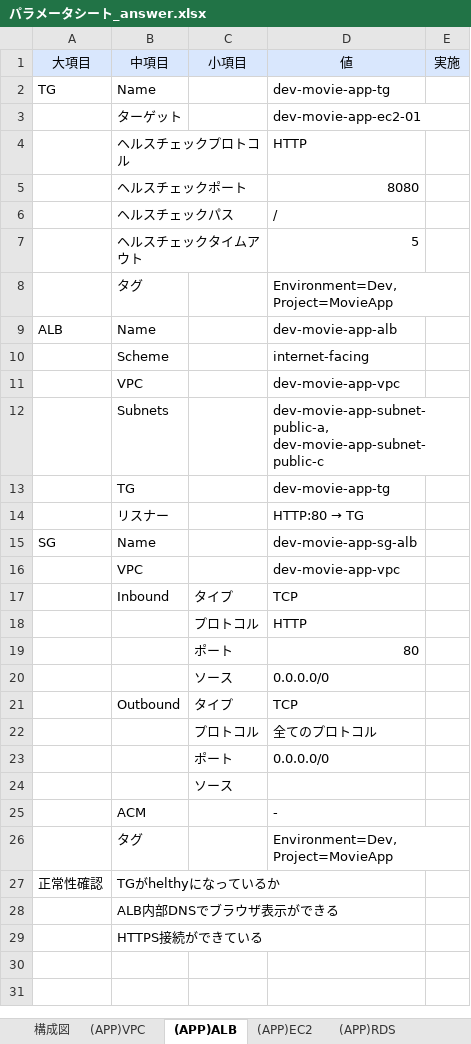
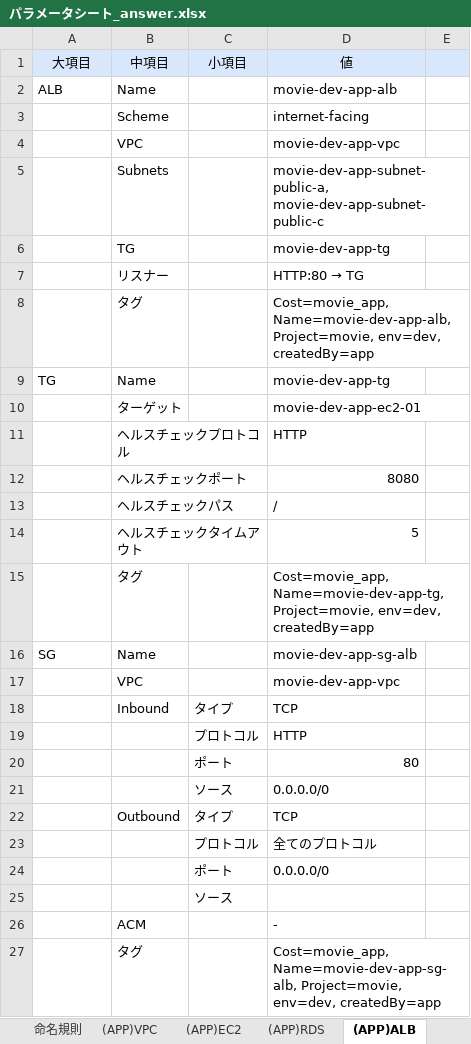
Before and after one commit to digital-ojt/doc-sample-answer, an Excel workbook: infra-course-movie/パラメータシート_answer.xlsx, sheet (APP)ALB, drawn as a sheet; values as stored, in another font and other column widths than the file's, no borders; removed rows and columns are numbered as before the commit, all else as after; the diff names each change by its address in the sheet, - before the commit and + after, or states it on an @@ line.

```diff
--- a/infra-course-movie/パラメータシート_answer.xlsx (sheet (APP)ALB)
+++ b/infra-course-movie/パラメータシート_answer.xlsx (sheet (APP)ALB)
+sheet tab: 命名規則
@@ sheet tab order changed: 命名規則 | (APP)VPC | (APP)EC2 | (APP)RDS | (APP)ALB @@
-E1: 実施
+E1: (empty)
+row 2: ALB | Name |  | movie-dev-app-alb
@@ row 10 moved to row 3: Scheme @@
+row 4:  | VPC |  | movie-dev-app-vpc
+row 5:  | Subnets |  | movie-dev-app-subnet-public-a, movie-dev-app-subnet-public-c
+row 6:  | TG |  | movie-dev-app-tg
@@ row 14 moved to row 7: リスナー @@
+row 8:  | タグ |  | Cost=movie_app, Name=movie-dev-app-alb, Project=movie, env=dev, createdBy=app
-D9 (値): dev-movie-app-tg
+D9 (値): movie-dev-app-tg
-D10 (値): dev-movie-app-ec2-01
+D10 (値): movie-dev-app-ec2-01
-D15 (値): Environment=Dev, Project=MovieApp
+D15 (値): Cost=movie_app, Name=movie-dev-app-tg, Project=movie, env=dev, createdBy=app
-row 9: ALB | Name |  | dev-movie-app-alb
-row 11:  | VPC |  | dev-movie-app-vpc
-row 12:  | Subnets |  | dev-movie-app-subnet-public-a, dev-movie-app-subnet-public-c
-row 13:  | TG |  | dev-movie-app-tg
-D16 (値): dev-movie-app-sg-alb
+D16 (値): movie-dev-app-sg-alb
-D17 (値): dev-movie-app-vpc
+D17 (値): movie-dev-app-vpc
-D27 (値): Environment=Dev, Project=MovieApp
+D27 (値): Cost=movie_app, Name=movie-dev-app-sg-alb, Project=movie, env=dev, createdBy=app
-row 27: 正常性確認 | TGがhelthyになっているか
-row 28:  | ALB内部DNSでブラウザ表示ができる
-row 29:  | HTTPS接続ができている
```
Also changed, not shown: sheet (APP)EC2, sheet (APP)RDS, sheet (APP)VPC, sheet (LP)CloudFront, sheet (LP)S3, sheet (APP)S3, other sheet tabs, 2 other files.
